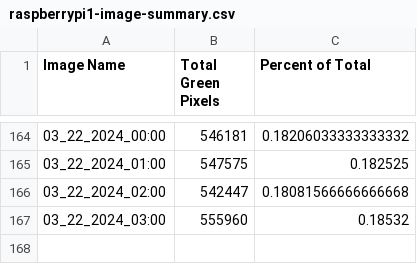
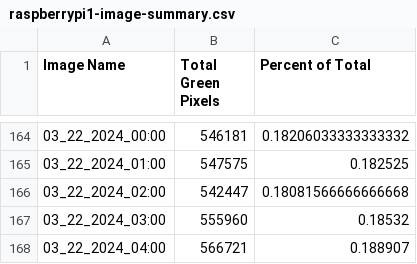
Before and after one commit to evanmarlo/pixel-analysis-logging, a CSV file: raspberrypi1-image-summary.csv, drawn as a sheet; only a part is shown, gaps mark what is left out; the diff names each change by its address in the sheet, - before the commit and + after, or states it on an @@ line.

Commit message:
Automated push from raspberrypi1

```diff
--- a/raspberrypi1-image-summary.csv
+++ b/raspberrypi1-image-summary.csv
+row 168: 03_22_2024_04:00 | 566721 | 0.188907
```
Also changed, not shown: 2 other files.
